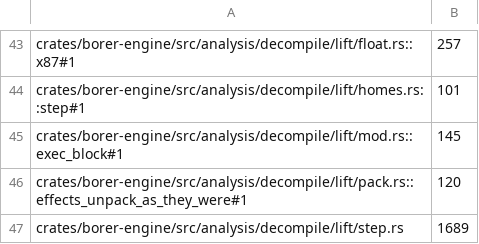
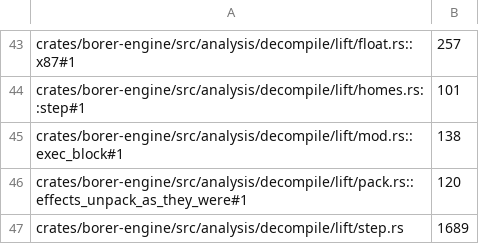
Before and after one commit to imjustprism/borer, a TSV file: scripts/check/sizes.tsv, drawn as a sheet; only a part is shown, gaps mark what is left out.

```diff
--- a/scripts/check/sizes.tsv
+++ b/scripts/check/sizes.tsv
@@ -44,3 +44,3 @@ crates/borer-engine/src/analysis/decompile/lift/float.rs::x87#1	257
 crates/borer-engine/src/analysis/decompile/lift/homes.rs::step#1	101
-crates/borer-engine/src/analysis/decompile/lift/mod.rs::exec_block#1	145
+crates/borer-engine/src/analysis/decompile/lift/mod.rs::exec_block#1	138
 crates/borer-engine/src/analysis/decompile/lift/pack.rs::effects_unpack_as_they_were#1	120
```
Also changed, not shown: 2 other files.
